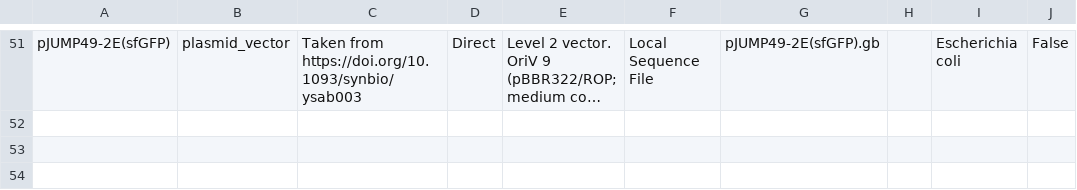
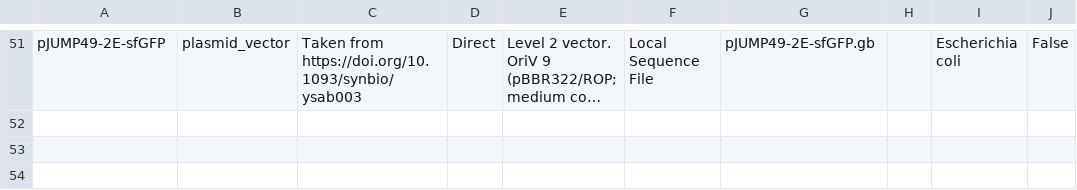
Before and after one commit to iGEM-Engineering/iGEM-distribution, a CSV file: JUMP Collection/views/Parts and Devices.csv, drawn as a sheet; only a part is shown, gaps mark what is left out; long unchanged cells end in …; the diff covers the shown part only; the diff names each change by its address in the sheet, - before the commit and + after, or states it on an @@ line.

```diff
--- a/JUMP Collection/views/Parts and Devices.csv
+++ b/JUMP Collection/views/Parts and Devices.csv
-A51: pJUMP49-2E(sfGFP)
+A51: pJUMP49-2E-sfGFP
-G51: pJUMP49-2E(sfGFP).gb
+G51: pJUMP49-2E-sfGFP.gb
```
Also changed, not shown: 64 edited cells elsewhere in this file, 1 other file.
